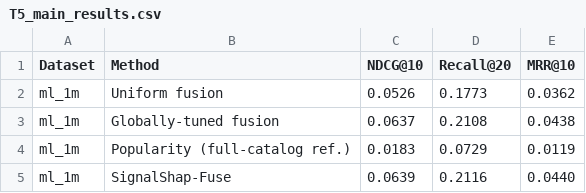
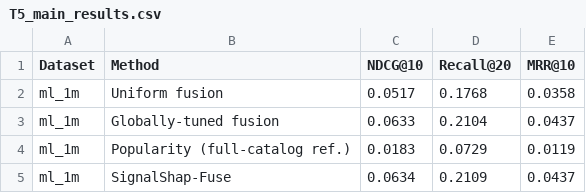
Before and after one commit to mouadlouhichi/signalshap-code, a CSV file: artefacts/tables/T5_main_results.csv, drawn as a sheet.

```diff
--- a/artefacts/tables/T5_main_results.csv
+++ b/artefacts/tables/T5_main_results.csv
@@ -1,5 +1,5 @@
 Dataset,Method,NDCG@10,Recall@20,MRR@10
-ml_1m,Uniform fusion,0.0526,0.1773,0.0362
-ml_1m,Globally-tuned fusion,0.0637,0.2108,0.0438
+ml_1m,Uniform fusion,0.0517,0.1768,0.0358
+ml_1m,Globally-tuned fusion,0.0633,0.2104,0.0437
 ml_1m,Popularity (full-catalog ref.),0.0183,0.0729,0.0119
-ml_1m,SignalShap-Fuse,0.0639,0.2116,0.0440
+ml_1m,SignalShap-Fuse,0.0634,0.2109,0.0437
```
Also changed, not shown: artefacts/tables/T2_datasets.csv, artefacts/tables/T6_loo_vs_shapley.csv, 25 other files.
